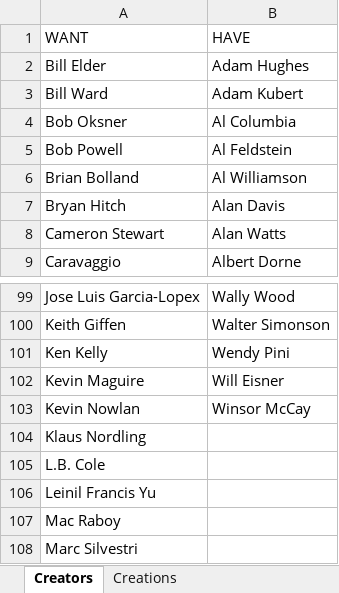
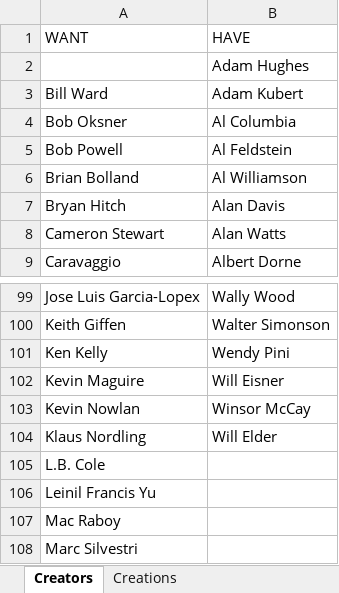
Before and after one commit to blzimg/blzimg.github.io, an Excel workbook: Creators.xlsx, sheet Creators, drawn as a sheet; only a part is shown, gaps mark what is left out; values as stored, in another font and other column widths than the file's, no borders; the diff names each change by its address in the sheet, - before the commit and + after, or states it on an @@ line.

Commit message:
WillElder

```diff
--- a/Creators.xlsx (sheet Creators)
+++ b/Creators.xlsx (sheet Creators)
-A2 (WANT): Bill Elder
+A2 (WANT): (empty)
-B104 (HAVE): (empty)
+B104 (HAVE): Will Elder
```
Also changed, not shown: 9 other files.
